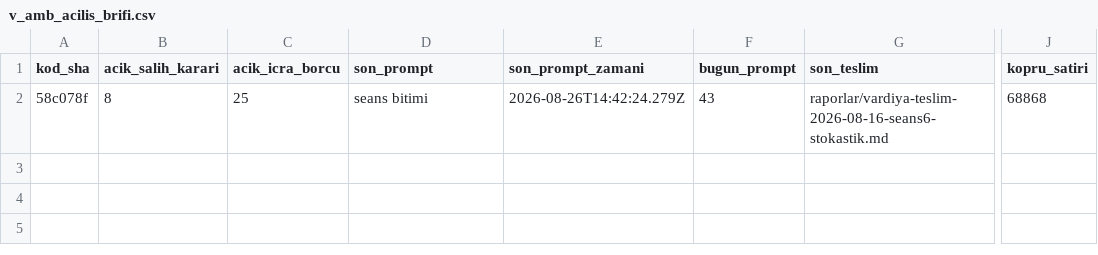
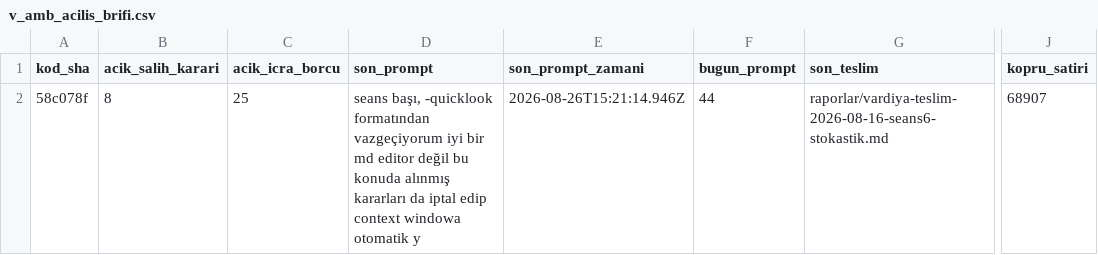
Before and after one commit to salihsahinin/sistem, a CSV file: veri/gorunum/v_amb_acilis_brifi.csv, drawn as a sheet; only a part is shown, gaps mark what is left out; the diff names each change by its address in the sheet, - before the commit and + after, or states it on an @@ line.

```diff
--- a/veri/gorunum/v_amb_acilis_brifi.csv
+++ b/veri/gorunum/v_amb_acilis_brifi.csv
-D2 (son_prompt): seans bitimi
+D2 (son_prompt): seans başı, -quicklook formatından vazgeçiyorum iyi bir md editor değil bu konuda alınmış kararları da iptal edip context windowa otomatik y
-E2 (son_prompt_zamani): 2026-08-26T14:42:24.279Z
+E2 (son_prompt_zamani): 2026-08-26T15:21:14.946Z
-F2 (bugun_prompt): 43
+F2 (bugun_prompt): 44
-J2 (kopru_satiri): 68868
+J2 (kopru_satiri): 68907
```
Also changed, not shown: veri/gorunum/v_baglam_seyri.csv, veri/gorunum/v_hareket_gunluk.csv, 41 other files.
